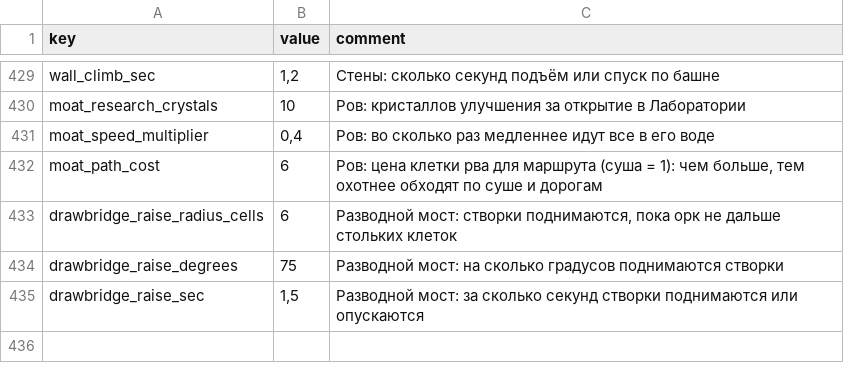
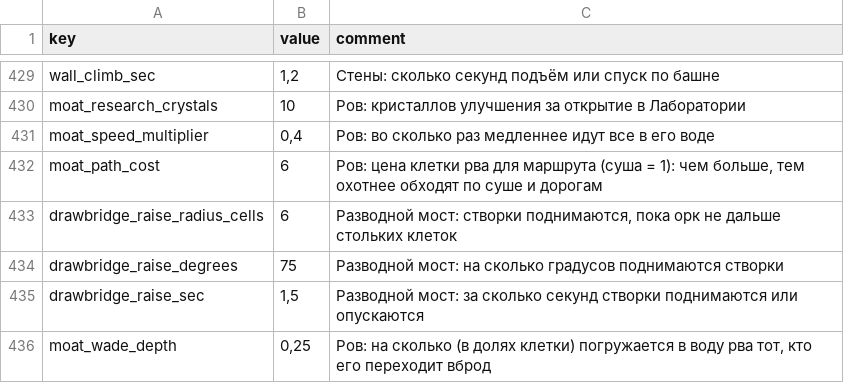
Before and after one commit to Safronov-Siarhei/CityBuilding, a CSV file: Assets/_Project/Balance/economy.csv, drawn as a sheet; only a part is shown, gaps mark what is left out; the diff names each change by its address in the sheet, - before the commit and + after, or states it on an @@ line.

```diff
--- a/Assets/_Project/Balance/economy.csv
+++ b/Assets/_Project/Balance/economy.csv
+row 436: moat_wade_depth | 0,25 | Ров: на сколько (в долях клетки) погружается в воду рва тот, кто его переходит вброд
```
Also changed, not shown: 17 other files.
